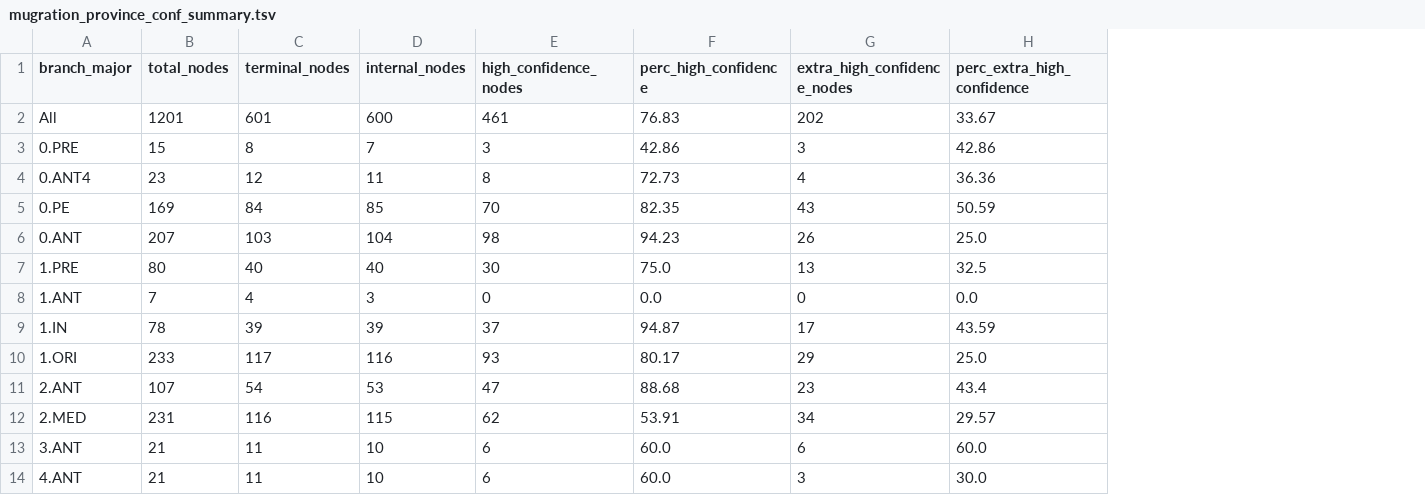
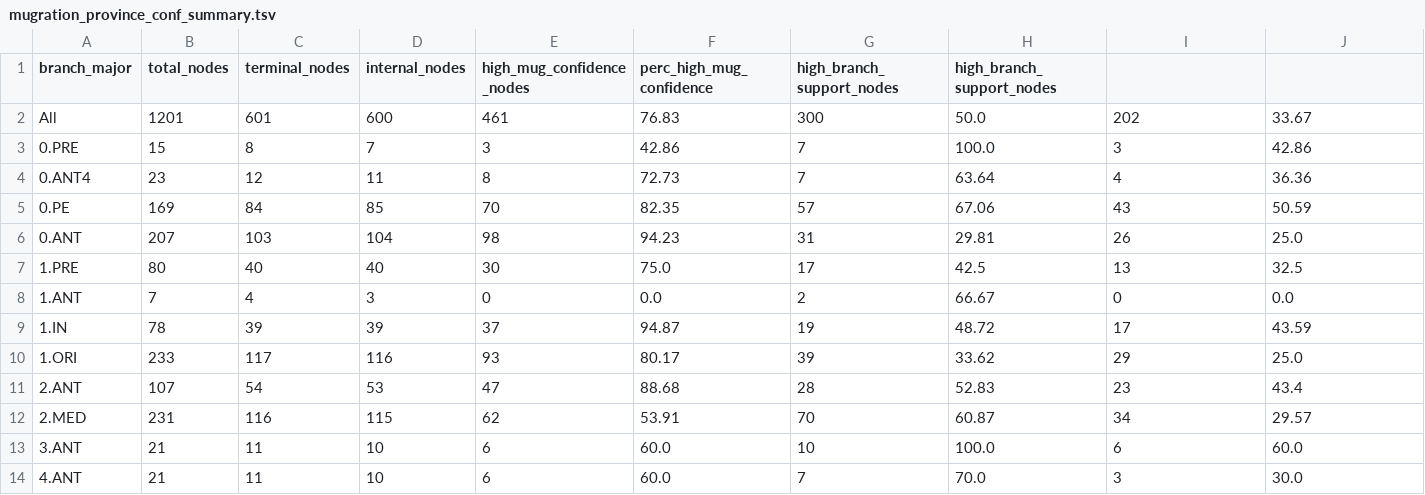
Before and after one commit to ktmeaton/plague-phylogeography-projects, a TSV file: main/augur/all/chromosome/full/filter5/mugration_province_conf_summary.tsv, drawn as a sheet; addresses are those after the commit; the diff names each change by its address in the sheet, - before the commit and + after, or states it on an @@ line.

Commit message:
update mugration confidence stats file

```diff
--- a/main/augur/all/chromosome/full/filter5/mugration_province_conf_summary.tsv
+++ b/main/augur/all/chromosome/full/filter5/mugration_province_conf_summary.tsv
+column G (high_branch_support_nodes), rows 2-14: 300 | 7 | 7 | 57 | 31 | 17 | 2 | 19 | 39 | 28 | 70 | 10 | 7
+column H (high_branch_support_nodes), rows 2-14: 50.0 | 100.0 | 63.64 | 67.06 | 29.81 | 42.5 | 66.67 | 48.72 | 33.62 | 52.83 | 60.87 | 100.0 | 70.0
-E1: high_confidence_nodes
+E1: high_mug_confidence_nodes
-F1: perc_high_confidence
+F1: perc_high_mug_confidence
-I1: extra_high_confidence_nodes
+I1: (empty)
-J1: perc_extra_high_confidence
+J1: (empty)
```
